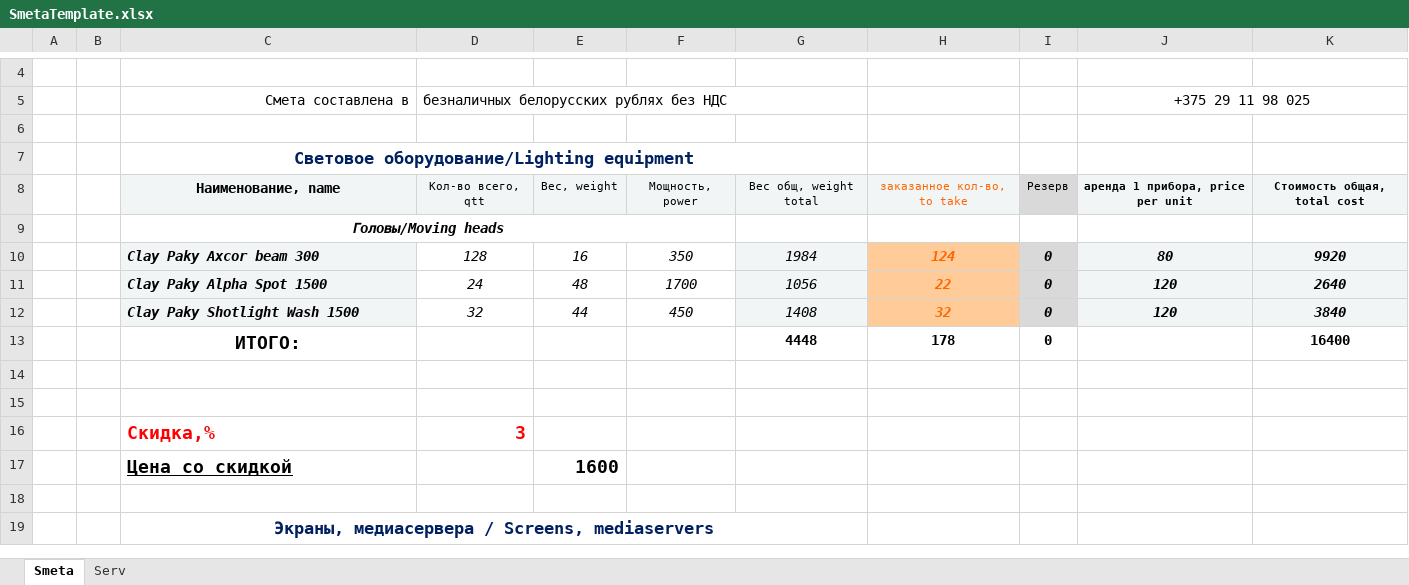
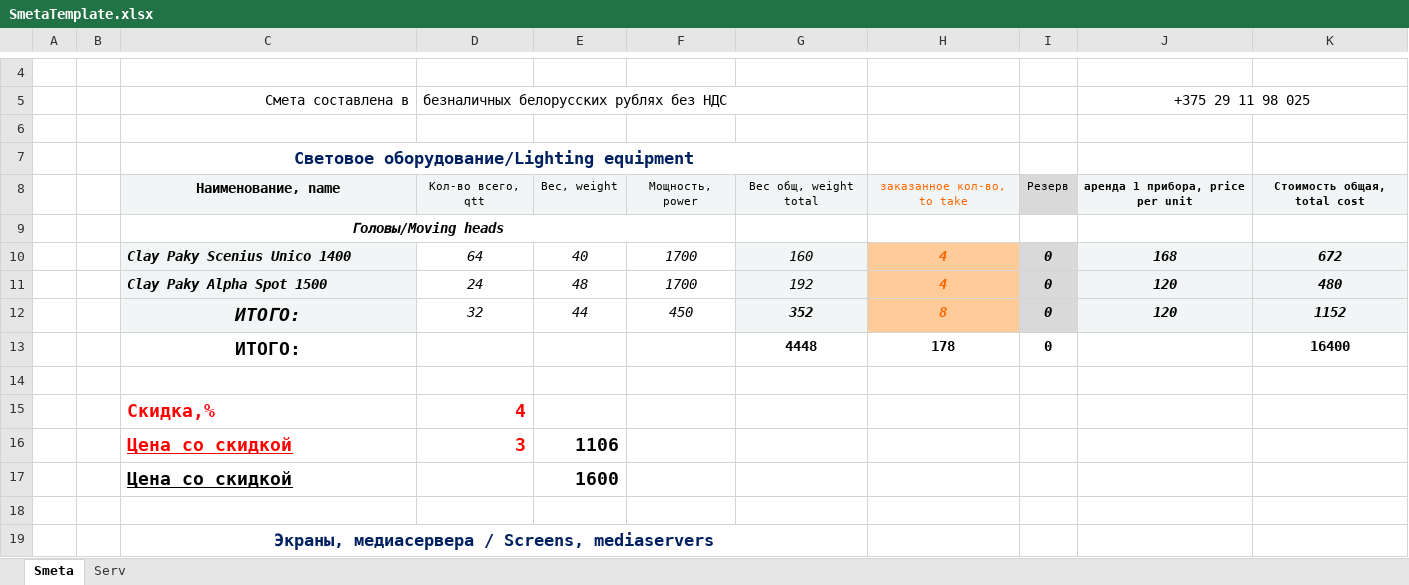
Before and after one commit to iSakha/Smeta_and_DB, an Excel workbook: bin/Debug/datafolder/Smeta/SmetaTemplate.xlsx, sheet Smeta, drawn as a sheet; only a part is shown, gaps mark what is left out; values as stored, in another font and other column widths than the file's, no borders; charts and pictures not drawn; removed rows and columns are numbered as before the commit, all else as after; the diff names each change by its address in the sheet, - before the commit and + after, or states it on an @@ line.

```diff
--- a/bin/Debug/datafolder/Smeta/SmetaTemplate.xlsx (sheet Smeta)
+++ b/bin/Debug/datafolder/Smeta/SmetaTemplate.xlsx (sheet Smeta)
-row 10:  |  | Clay Paky Axcor beam 300 | 128 | 16 | 350 | 1984 | 124 | 0 | 80 | 9920
+row 10:  |  | Clay Paky Scenius Unico 1400 | 64 | 40 | 1700 | 160 | 4 | 0 | 168 | 672
-G11: 1056
+G11: 192
-H11: 22
+H11: 4
-K11: 2640
+K11: 480
-C12: Clay Paky Shotlight Wash 1500
+C12: ИТОГО:
@@ C12 text size: larger, alignment: left → center @@
-G12: 1408
+G12: 352
-G12 bold: off
+G12 bold: on
-H12: 32
+H12: 8
-K12: 3840
+K12: 1152
-row 15: (empty)
+row 15:  |  | Скидка,% | 4
-row 16:  |  | Скидка,% | 3
+row 16:  |  | Цена со скидкой | 3 | 1106
```
Also changed, not shown: 21 other files.
